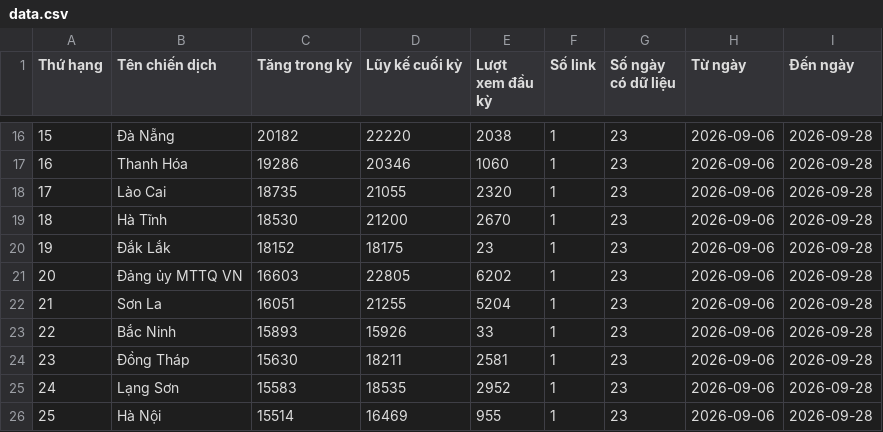
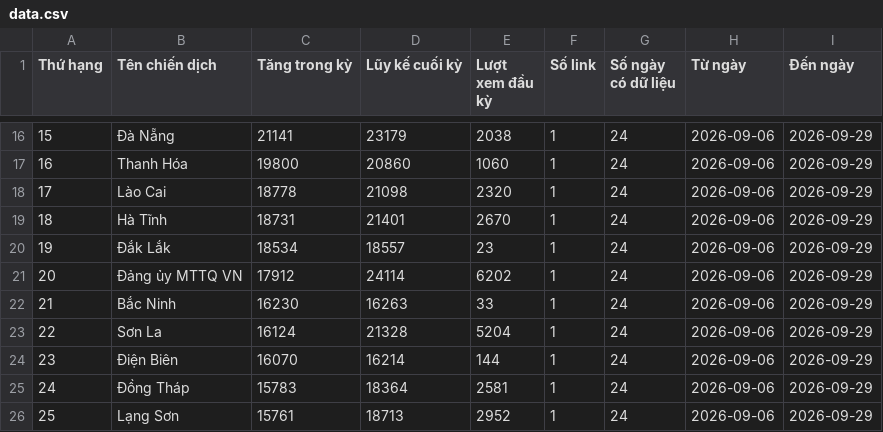
Before and after one commit to phuonglinh-ai/bangtongsaphuychuong, a CSV file: data.csv, drawn as a sheet; only a part is shown, gaps mark what is left out; the diff covers the shown part only.

```diff
--- a/data.csv
+++ b/data.csv
@@ -16,11 +16,11 @@
-15,Đà Nẵng,20182,22220,2038,1,23,2026-09-06,2026-09-28
-16,Thanh Hóa,19286,20346,1060,1,23,2026-09-06,2026-09-28
-17,Lào Cai,18735,21055,2320,1,23,2026-09-06,2026-09-28
-18,Hà Tĩnh,18530,21200,2670,1,23,2026-09-06,2026-09-28
-19,Đắk Lắk,18152,18175,23,1,23,2026-09-06,2026-09-28
-20,Đảng ủy MTTQ VN,16603,22805,6202,1,23,2026-09-06,2026-09-28
-21,Sơn La,16051,21255,5204,1,23,2026-09-06,2026-09-28
-22,Bắc Ninh,15893,15926,33,1,23,2026-09-06,2026-09-28
-23,Đồng Tháp,15630,18211,2581,1,23,2026-09-06,2026-09-28
-24,Lạng Sơn,15583,18535,2952,1,23,2026-09-06,2026-09-28
-25,Hà Nội,15514,16469,955,1,23,2026-09-06,2026-09-28
+15,Đà Nẵng,21141,23179,2038,1,24,2026-09-06,2026-09-29
+16,Thanh Hóa,19800,20860,1060,1,24,2026-09-06,2026-09-29
+17,Lào Cai,18778,21098,2320,1,24,2026-09-06,2026-09-29
+18,Hà Tĩnh,18731,21401,2670,1,24,2026-09-06,2026-09-29
+19,Đắk Lắk,18534,18557,23,1,24,2026-09-06,2026-09-29
+20,Đảng ủy MTTQ VN,17912,24114,6202,1,24,2026-09-06,2026-09-29
+21,Bắc Ninh,16230,16263,33,1,24,2026-09-06,2026-09-29
+22,Sơn La,16124,21328,5204,1,24,2026-09-06,2026-09-29
+23,Điện Biên,16070,16214,144,1,24,2026-09-06,2026-09-29
+24,Đồng Tháp,15783,18364,2581,1,24,2026-09-06,2026-09-29
+25,Lạng Sơn,15761,18713,2952,1,24,2026-09-06,2026-09-29
```
Also changed, not shown: 125 edited cells elsewhere in this file.
